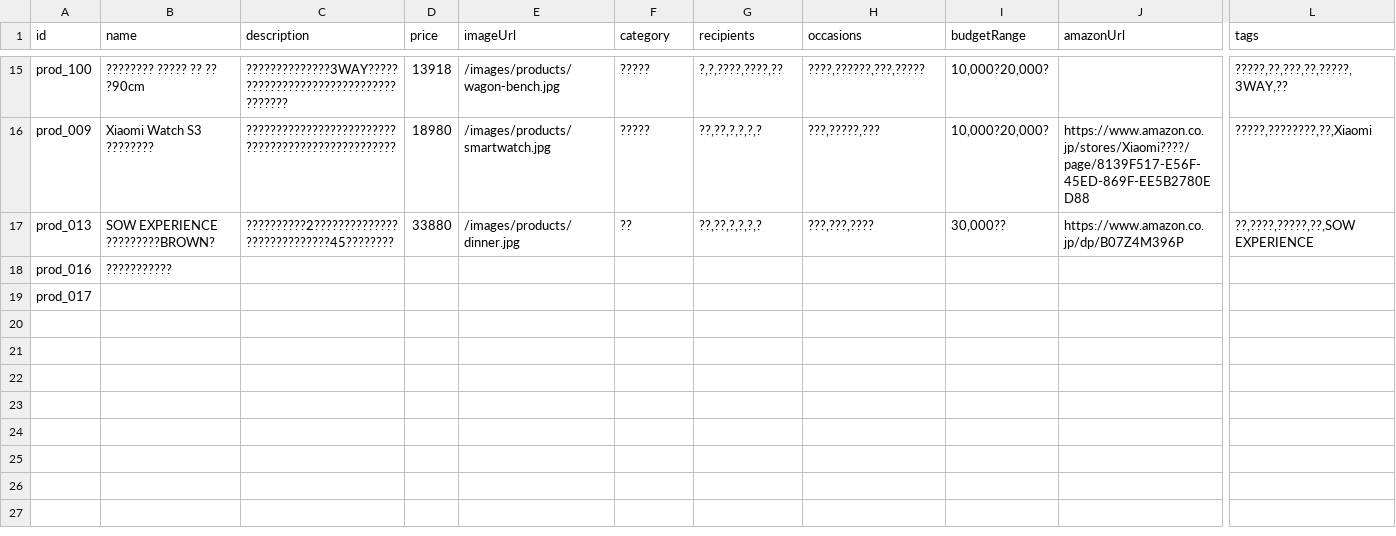
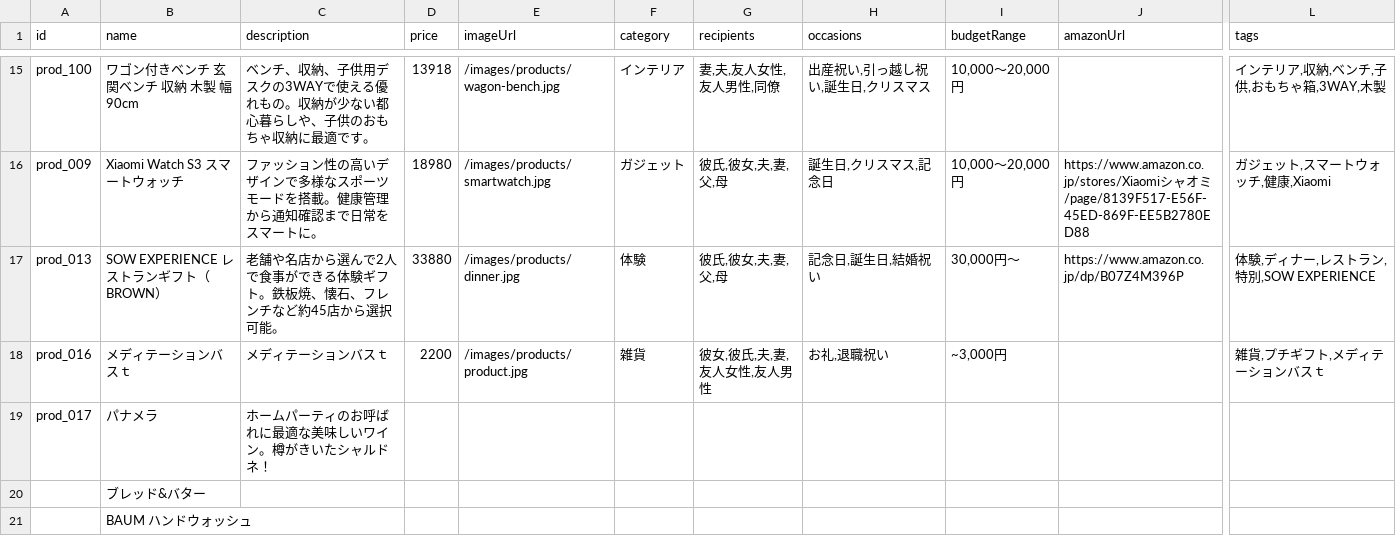
Before and after one commit to akira0907/gift-diagnosis, a CSV file: data/products.csv, drawn as a sheet; only a part is shown, gaps mark what is left out; rows hold the shown columns only; the diff covers the shown part only; the diff names each change by its address in the sheet, - before the commit and + after, or states it on an @@ line.

```diff
--- a/data/products.csv
+++ b/data/products.csv
-B15 (name): ???????? ????? ?? ?? ?90cm
+B15 (name): ワゴン付きベンチ 玄関ベンチ 収納 木製 幅90cm
-C15 (description): ??????????????3WAY?????????????????????????????????????
+C15 (description): ベンチ、収納、子供用デスクの3WAYで使える優れもの。収納が少ない都心暮らしや、子供のおもちゃ収納に最適です。
-F15 (category): ?????
+F15 (category): インテリア
-G15 (recipients): ?,?,????,????,??
+G15 (recipients): 妻,夫,友人女性,友人男性,同僚
-H15 (occasions): ????,??????,???,?????
+H15 (occasions): 出産祝い,引っ越し祝い,誕生日,クリスマス
-I15:I16 (budgetRange): 10,000?20,000?
+I15:I16 (budgetRange): 10,000〜20,000円
-L15 (tags): ?????,??,???,??,?????,3WAY,??
+L15 (tags): インテリア,収納,ベンチ,子供,おもちゃ箱,3WAY,木製
-B16 (name): Xiaomi Watch S3 ????????
+B16 (name): Xiaomi Watch S3 スマートウォッチ
-C16 (description): ??????????????????????????????????????????????????
+C16 (description): ファッション性の高いデザインで多様なスポーツモードを搭載。健康管理から通知確認まで日常をスマートに。
-F16 (category): ?????
+F16 (category): ガジェット
-G16:G17 (recipients): ??,??,?,?,?,?
+G16:G17 (recipients): 彼氏,彼女,夫,妻,父,母
-H16 (occasions): ???,?????,???
+H16 (occasions): 誕生日,クリスマス,記念日
-J16 (amazonUrl): https://www.amazon.co.jp/stores/Xiaomi????/page/8139F517-E56F-45ED-869F-EE5B2780ED88
+J16 (amazonUrl): https://www.amazon.co.jp/stores/Xiaomiシャオミ/page/8139F517-E56F-45ED-869F-EE5B2780ED88
-L16 (tags): ?????,????????,??,Xiaomi
+L16 (tags): ガジェット,スマートウォッチ,健康,Xiaomi
-B17 (name): SOW EXPERIENCE ?????????BROWN?
+B17 (name): SOW EXPERIENCE レストランギフト（BROWN）
-C17 (description): ??????????2????????????????????????????45????????
+C17 (description): 老舗や名店から選んで2人で食事ができる体験ギフト。鉄板焼、懐石、フレンチなど約45店から選択可能。
-F17 (category): ??
+F17 (category): 体験
-H17 (occasions): ???,???,????
+H17 (occasions): 記念日,誕生日,結婚祝い
-I17 (budgetRange): 30,000??
+I17 (budgetRange): 30,000円〜
-L17 (tags): ??,????,?????,??,SOW EXPERIENCE
+L17 (tags): 体験,ディナー,レストラン,特別,SOW EXPERIENCE
-B18 (name): ???????????
+B18 (name): メディテーションバスｔ
-C18 (description): (empty)
+C18 (description): メディテーションバスｔ
-D18 (price): (empty)
+D18 (price): 2200
-E18 (imageUrl): (empty)
+E18 (imageUrl): /images/products/product.jpg
-F18 (category): (empty)
+F18 (category): 雑貨
-G18 (recipients): (empty)
+G18 (recipients): 彼女,彼氏,夫,妻,友人女性,友人男性
-H18 (occasions): (empty)
+H18 (occasions): お礼,退職祝い
-I18 (budgetRange): (empty)
+I18 (budgetRange): ~3,000円
-L18 (tags): (empty)
+L18 (tags): 雑貨,プチギフト,メディテーションバスｔ
-B19 (name): (empty)
+B19 (name): パナメラ
-C19 (description): (empty)
+C19 (description): ホームパーティのお呼ばれに最適な美味しいワイン。樽がきいたシャルドネ！
+row 20:  | ブレッド&バター
+row 21:  | BAUM ハンドウォッシュ
```
Also changed, not shown: 2 added rows and 101 edited cells elsewhere in this file.
